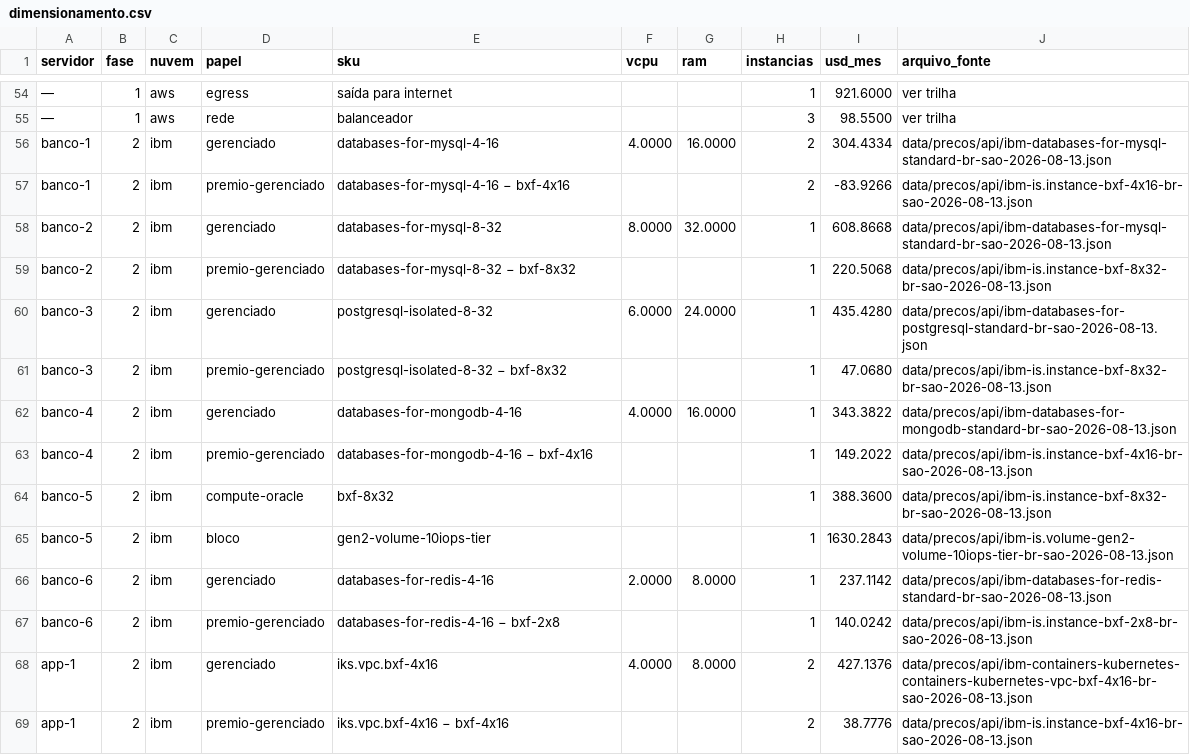
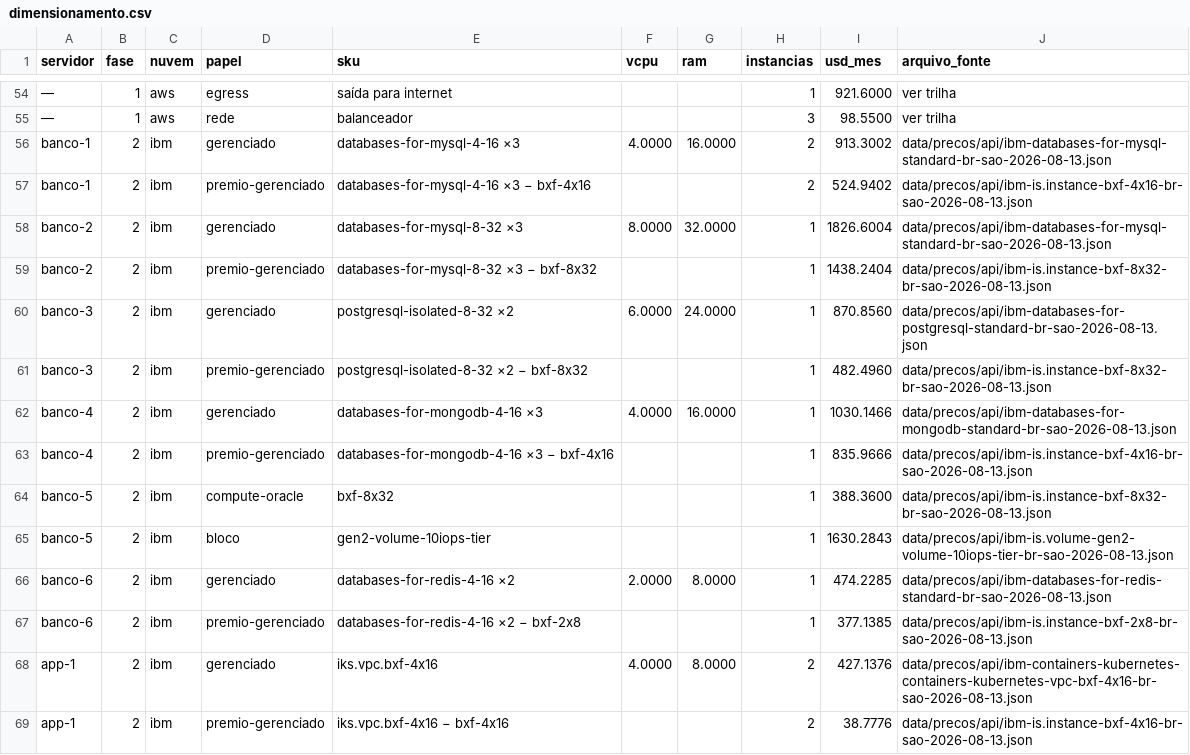
Before and after one commit to ulissesflores/block-storage-tco, a CSV file: output/tabelas/dimensionamento.csv, drawn as a sheet; only a part is shown, gaps mark what is left out; the diff names each change by its address in the sheet, - before the commit and + after, or states it on an @@ line.

```diff
--- a/output/tabelas/dimensionamento.csv
+++ b/output/tabelas/dimensionamento.csv
-E56 (sku): databases-for-mysql-4-16
+E56 (sku): databases-for-mysql-4-16 ×3
-I56 (usd_mes): 304.4334
+I56 (usd_mes): 913.3002
-E57 (sku): databases-for-mysql-4-16 − bxf-4x16
+E57 (sku): databases-for-mysql-4-16 ×3 − bxf-4x16
-I57 (usd_mes): -83.9266
+I57 (usd_mes): 524.9402
-E58 (sku): databases-for-mysql-8-32
+E58 (sku): databases-for-mysql-8-32 ×3
-I58 (usd_mes): 608.8668
+I58 (usd_mes): 1826.6004
-E59 (sku): databases-for-mysql-8-32 − bxf-8x32
+E59 (sku): databases-for-mysql-8-32 ×3 − bxf-8x32
-I59 (usd_mes): 220.5068
+I59 (usd_mes): 1438.2404
-E60 (sku): postgresql-isolated-8-32
+E60 (sku): postgresql-isolated-8-32 ×2
-I60 (usd_mes): 435.4280
+I60 (usd_mes): 870.8560
-E61 (sku): postgresql-isolated-8-32 − bxf-8x32
+E61 (sku): postgresql-isolated-8-32 ×2 − bxf-8x32
-I61 (usd_mes): 47.0680
+I61 (usd_mes): 482.4960
-E62 (sku): databases-for-mongodb-4-16
+E62 (sku): databases-for-mongodb-4-16 ×3
-I62 (usd_mes): 343.3822
+I62 (usd_mes): 1030.1466
-E63 (sku): databases-for-mongodb-4-16 − bxf-4x16
+E63 (sku): databases-for-mongodb-4-16 ×3 − bxf-4x16
-I63 (usd_mes): 149.2022
+I63 (usd_mes): 835.9666
-E66 (sku): databases-for-redis-4-16
+E66 (sku): databases-for-redis-4-16 ×2
-I66 (usd_mes): 237.1142
+I66 (usd_mes): 474.2285
-E67 (sku): databases-for-redis-4-16 − bxf-2x8
+E67 (sku): databases-for-redis-4-16 ×2 − bxf-2x8
-I67 (usd_mes): 140.0242
+I67 (usd_mes): 377.1385
```
Also changed, not shown: divergences.tsv, docs/chain-ledger.tsv, 23 other files.
